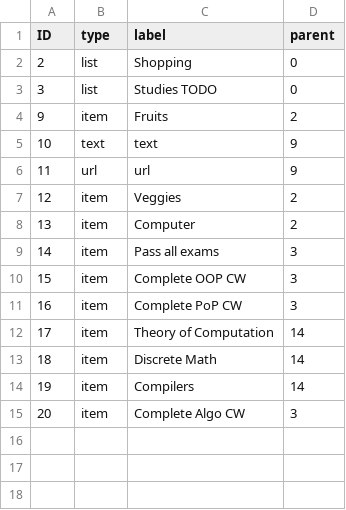
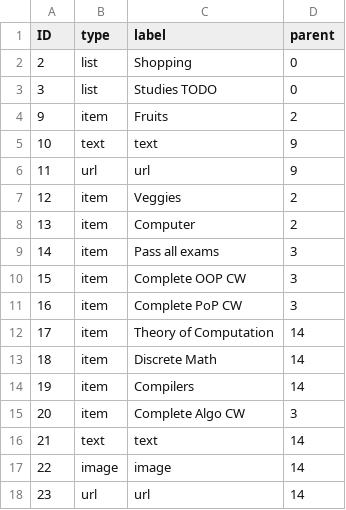
Before and after one commit to TheRootOf3/comp0004-jsp-webapp, a CSV file: data/db.csv, drawn as a sheet; the diff names each change by its address in the sheet, - before the commit and + after, or states it on an @@ line.

```diff
--- a/data/db.csv
+++ b/data/db.csv
+row 16: 21 | text | text | 14
+row 17: 22 | image | image | 14
+row 18: 23 | url | url | 14
```
Also changed, not shown: 37 other files.
